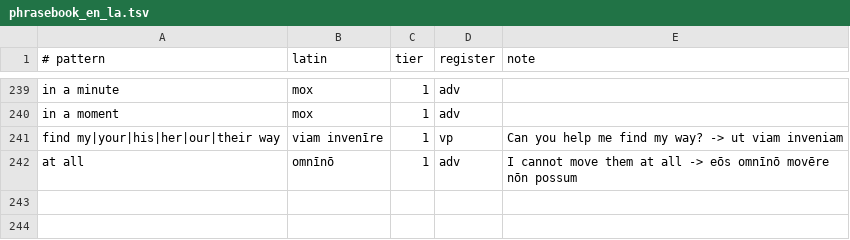
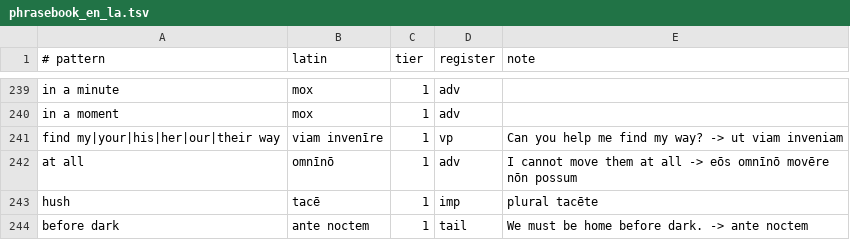
Before and after one commit to oldenKnight/vetusPoeta, a TSV file: data/curated/phrasebook_en_la.tsv, drawn as a sheet; only a part is shown, gaps mark what is left out.

```diff
--- a/data/curated/phrasebook_en_la.tsv
+++ b/data/curated/phrasebook_en_la.tsv
@@ -242 +242,3 @@ find my|your|his|her|our|their way	viam invenīre	1	vp	"Can you help me find my
 at all	omnīnō	1	adv	"I cannot move them at all" -> eōs omnīnō movēre nōn possum
+hush	tacē	1	imp	plural tacēte
+before dark	ante noctem	1	tail	"We must be home before dark." -> ante noctem
```
Also changed, not shown: data/curated/tiers_la.tsv, data/curated/valency_la.tsv, 12 other files.
